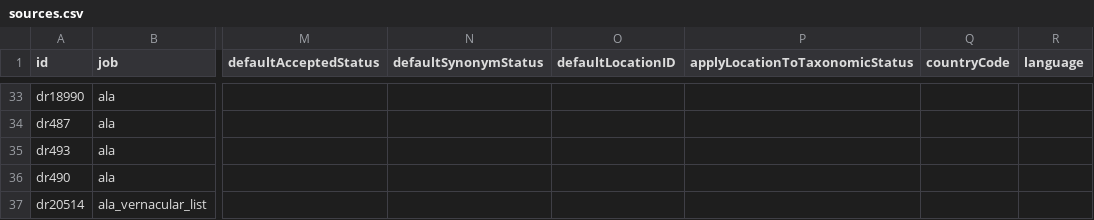
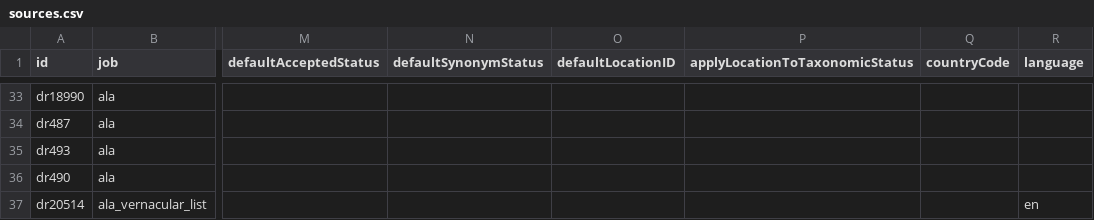
Before and after one commit to AtlasOfLivingAustralia/name-preprocessing, a CSV file: data/config/sources.csv, drawn as a sheet; only a part is shown, gaps mark what is left out; the diff names each change by its address in the sheet, - before the commit and + after, or states it on an @@ line.

Commit message:
Add default language, if supplied

```diff
--- a/data/config/sources.csv
+++ b/data/config/sources.csv
-R37 (language): (empty)
+R37 (language): en
```
Also changed, not shown: 1 other file.
